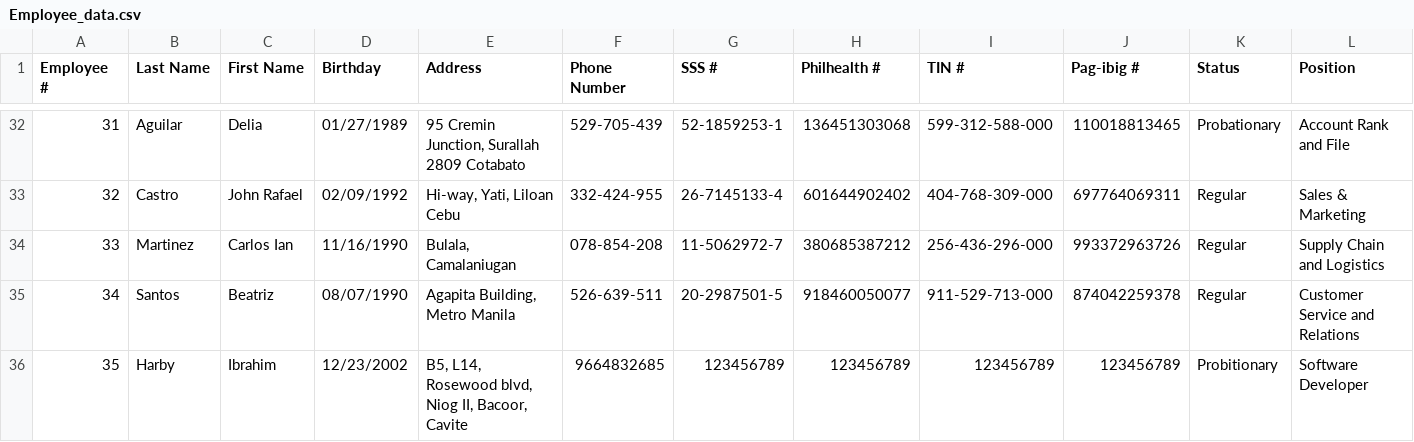
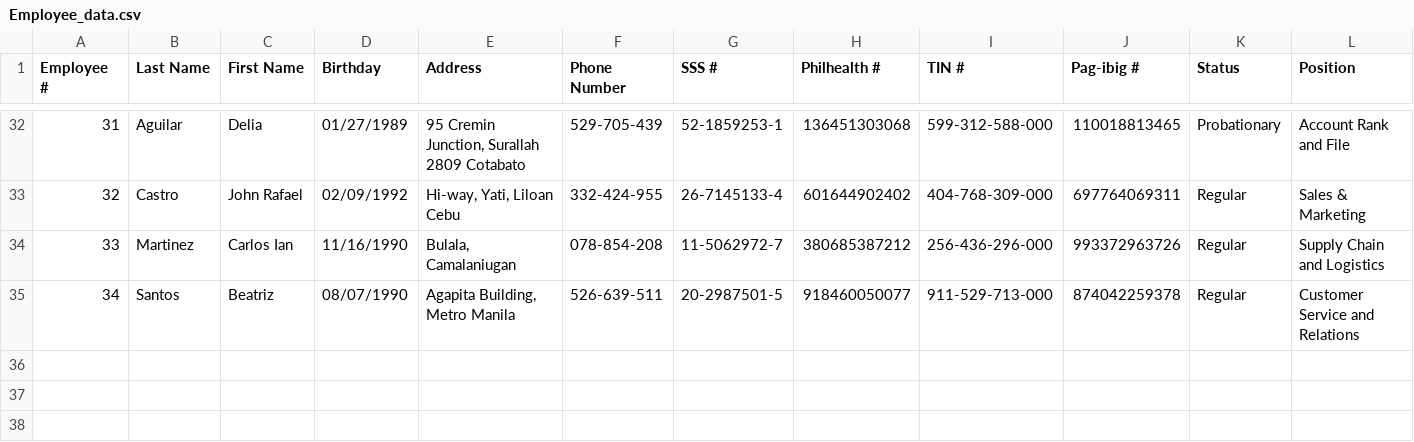
Before and after one commit to IbraDoesCode/MotorPH_MO-IT103, a CSV file: Data/Employee_data.csv, drawn as a sheet; only a part is shown, gaps mark what is left out; rows hold the shown columns only; the diff names each change by its address in the sheet, - before the commit and + after, or states it on an @@ line.

Commit message:
data cleanup

```diff
--- a/Data/Employee_data.csv
+++ b/Data/Employee_data.csv
-row 36: 35 | Harby | Ibrahim | 12/23/2002 | B5, L14, Rosewood blvd, Niog II, Bacoor, Cavite | 9664832685 | 123456789 | 123456789 | 123456789 | 123456789 | Probitionary | Software Developer
```
Also changed, not shown: 1 other file.
